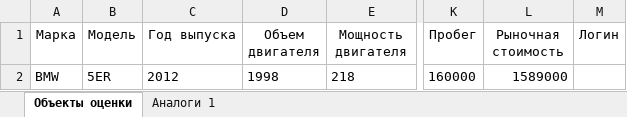
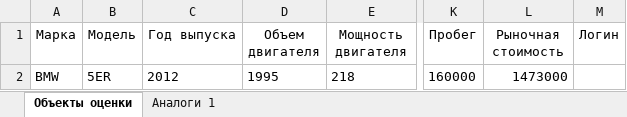
Before and after one commit to DemalexS/appreser, an Excel workbook: analogi.xlsx, sheet Объекты оценки, drawn as a sheet; only a part is shown, gaps mark what is left out; values as stored, in another font and other column widths than the file's, no borders; the diff names each change by its address in the sheet, - before the commit and + after, or states it on an @@ line.

```diff
--- a/analogi.xlsx (sheet Объекты оценки)
+++ b/analogi.xlsx (sheet Объекты оценки)
-D2 (Объем двигателя): 1998
+D2 (Объем двигателя): 1995
-L2 (Рыночная стоимость): 1589000
+L2 (Рыночная стоимость): 1473000
```
Also changed, not shown: sheet Аналоги 1, 3 other files.
